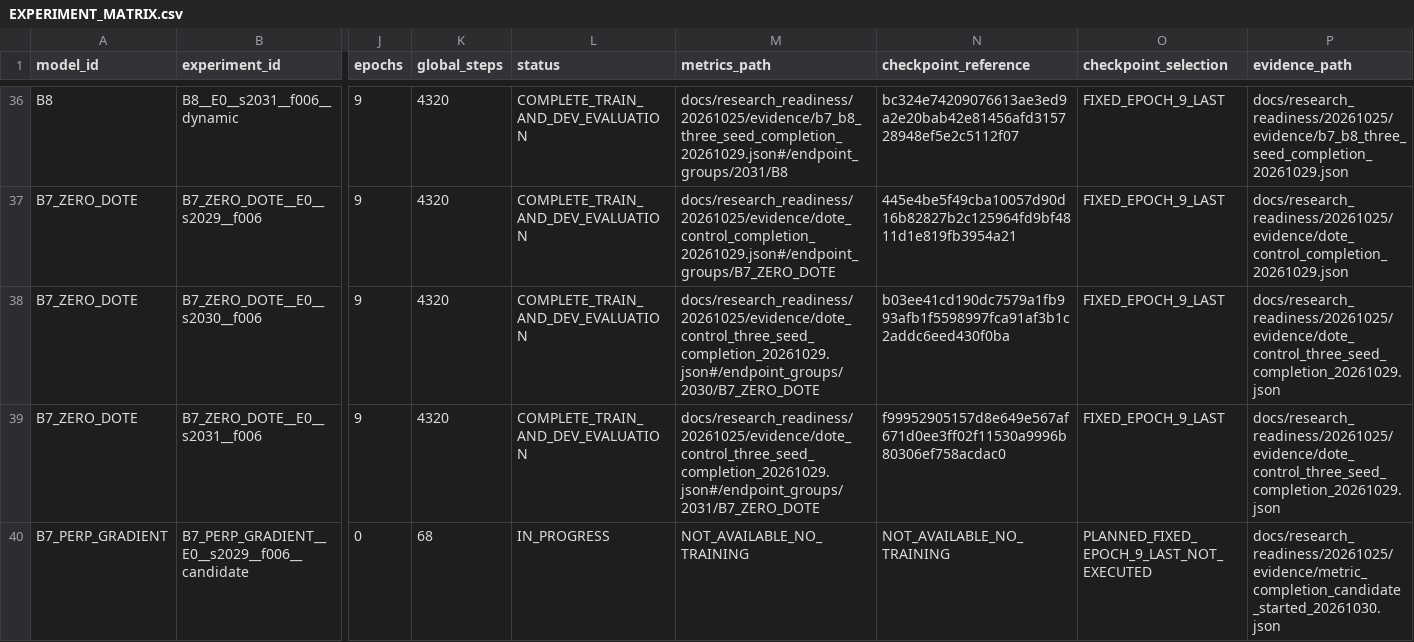
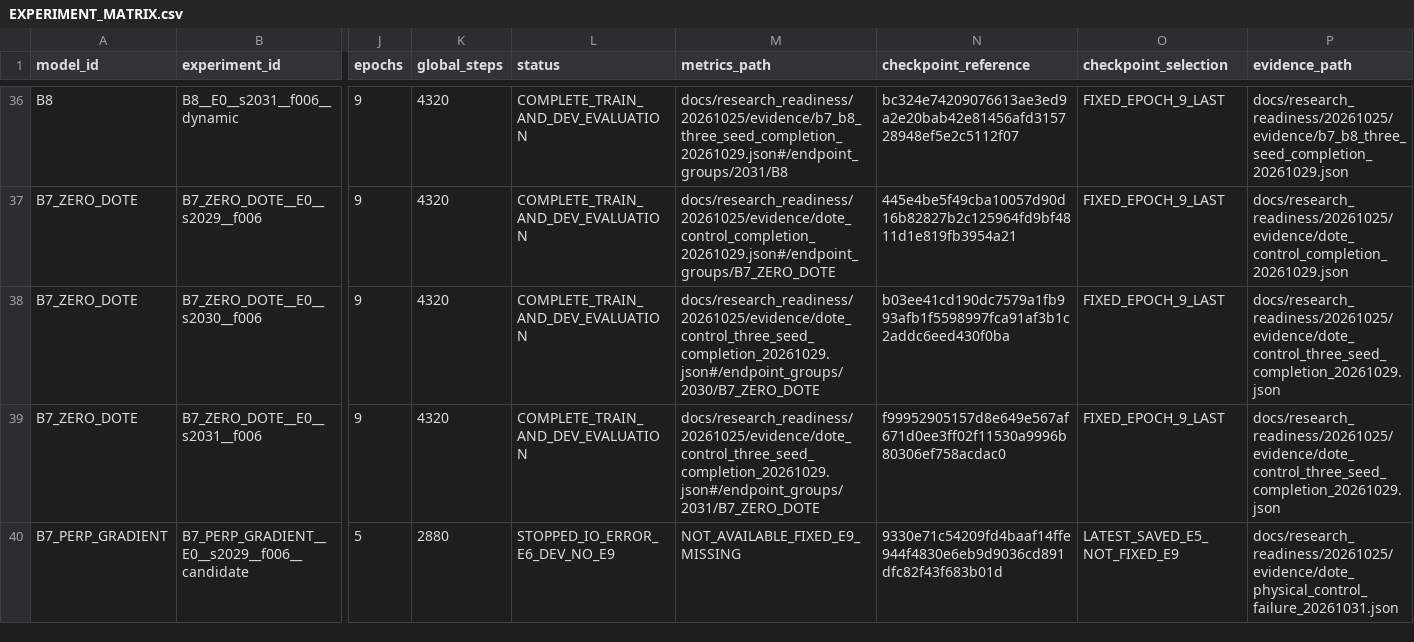
Before and after one commit to flyeagle-cex/YunTAPR-Net, a CSV file: EXPERIMENT_MATRIX.csv, drawn as a sheet; only a part is shown, gaps mark what is left out; the diff covers the shown part only; the diff names each change by its address in the sheet, - before the commit and + after, or states it on an @@ line.

Commit message:
Preserve physical probe E6 Dev I/O failure and incomplete E9 accounting

```diff
--- a/EXPERIMENT_MATRIX.csv
+++ b/EXPERIMENT_MATRIX.csv
-J40 (epochs): 0
+J40 (epochs): 5
-K40 (global_steps): 68
+K40 (global_steps): 2880
-L40 (status): IN_PROGRESS
+L40 (status): STOPPED_IO_ERROR_E6_DEV_NO_E9
-M40 (metrics_path): NOT_AVAILABLE_NO_TRAINING
+M40 (metrics_path): NOT_AVAILABLE_FIXED_E9_MISSING
-N40 (checkpoint_reference): NOT_AVAILABLE_NO_TRAINING
+N40 (checkpoint_reference): 9330e71c54209fd4baaf14ffe944f4830e6eb9d9036cd891dfc82f43f683b01d
-O40 (checkpoint_selection): PLANNED_FIXED_EPOCH_9_LAST_NOT_EXECUTED
+O40 (checkpoint_selection): LATEST_SAVED_E5_NOT_FIXED_E9
-P40 (evidence_path): docs/research_readiness/20261025/evidence/metric_completion_candidate_started_20261030.json
+P40 (evidence_path): docs/research_readiness/20261025/evidence/dote_physical_control_failure_20261031.json
```
Also changed, not shown: 5 edited cells elsewhere in this file, 7 other files.
